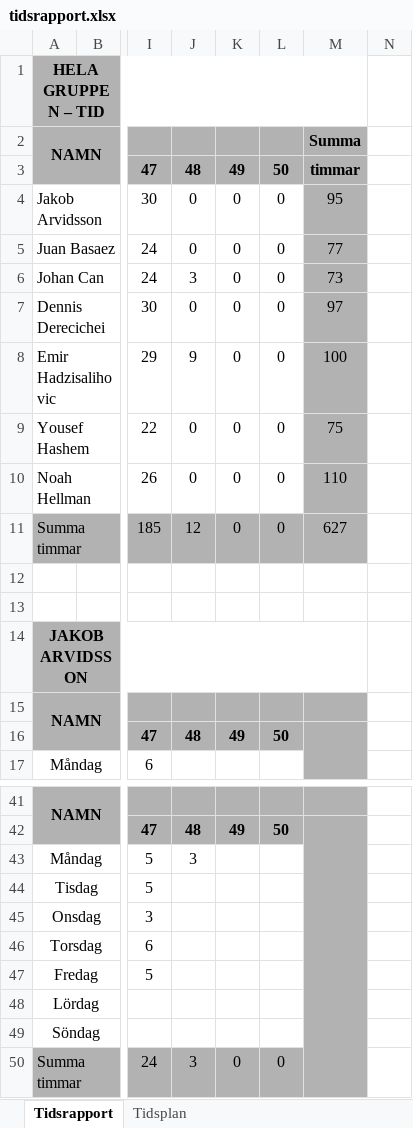
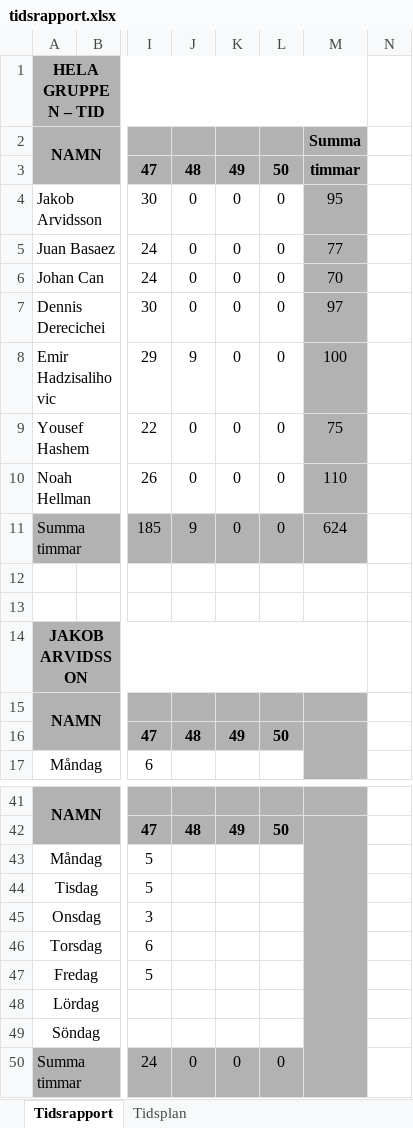
Before and after one commit to youhas97/autonom-taxi, an Excel workbook: doc/tidsrapport/tidsrapport.xlsx, sheet Tidsrapport, drawn as a sheet; only a part is shown, gaps mark what is left out; values as stored, in another font and other column widths than the file's, no borders; the diff names each change by its address in the sheet, - before the commit and + after, or states it on an @@ line.

```diff
--- a/doc/tidsrapport/tidsrapport.xlsx (sheet Tidsrapport)
+++ b/doc/tidsrapport/tidsrapport.xlsx (sheet Tidsrapport)
-J6: 3
+J6: 0
-M6: 73
+M6: 70
-J11: 12
+J11: 9
-M11: 627
+M11: 624
-J43: 3
+J43: (empty)
-J50: 3
+J50: 0
```
Also changed, not shown: 2 other files.
